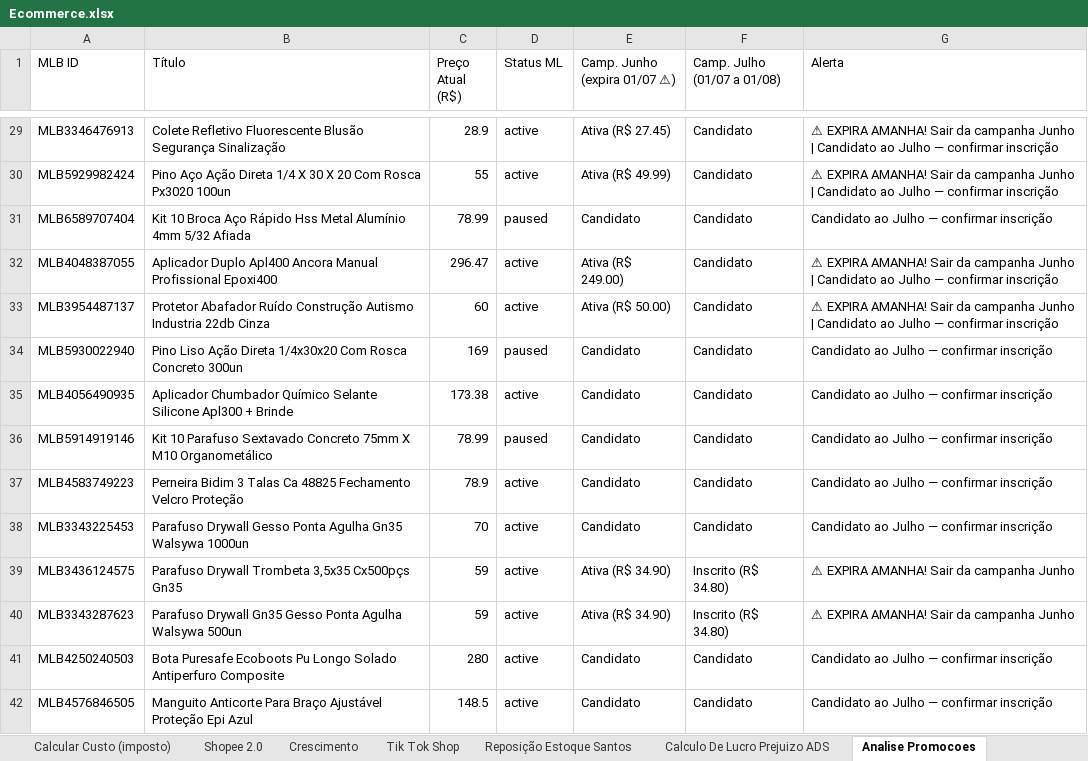
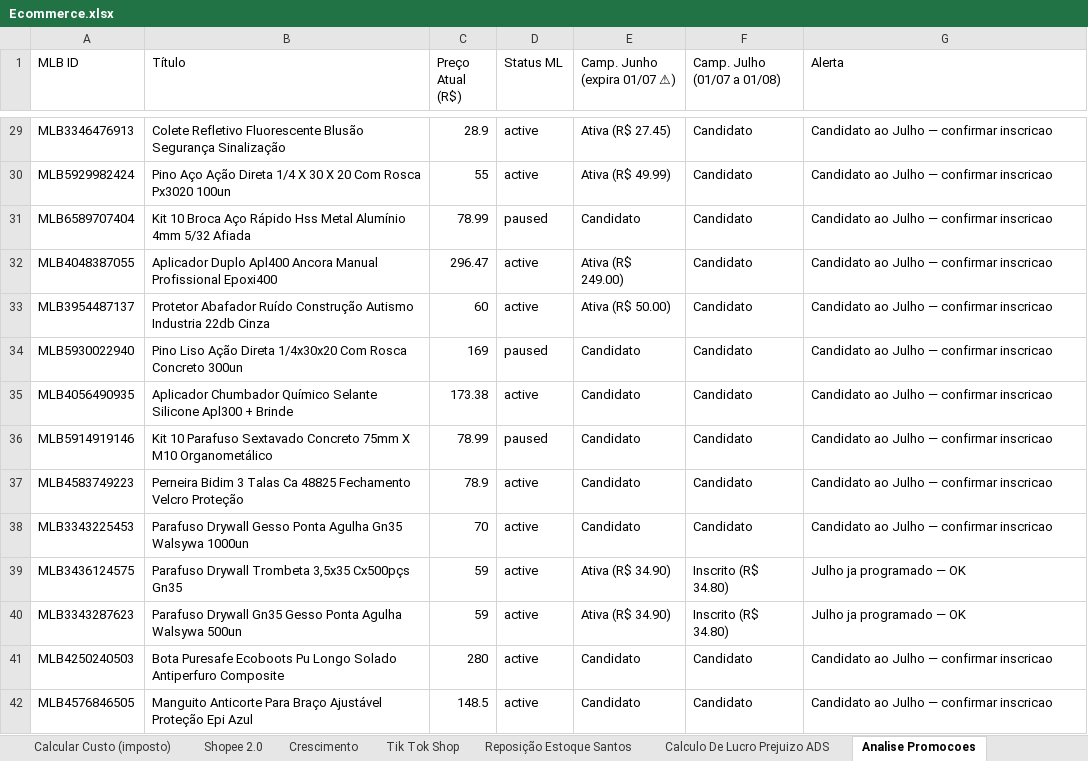
Before and after one commit to iagpg/Projeto_B, an Excel workbook: output/Ecommerce.xlsx, sheet Analise Promocoes, drawn as a sheet; only a part is shown, gaps mark what is left out; values as stored, in another font and other column widths than the file's, no cell formats; the diff covers the shown part only; the diff names each change by its address in the sheet, - before the commit and + after, or states it on an @@ line.

```diff
--- a/output/Ecommerce.xlsx (sheet Analise Promocoes)
+++ b/output/Ecommerce.xlsx (sheet Analise Promocoes)
-G29:G30 (Alerta): ⚠ EXPIRA AMANHA! Sair da campanha Junho | Candidato ao Julho — confirmar inscrição
+G29:G30 (Alerta): Candidato ao Julho — confirmar inscricao
-G31 (Alerta): Candidato ao Julho — confirmar inscrição
+G31 (Alerta): Candidato ao Julho — confirmar inscricao
-G32:G33 (Alerta): ⚠ EXPIRA AMANHA! Sair da campanha Junho | Candidato ao Julho — confirmar inscrição
+G32:G33 (Alerta): Candidato ao Julho — confirmar inscricao
-G34:G38 (Alerta): Candidato ao Julho — confirmar inscrição
+G34:G38 (Alerta): Candidato ao Julho — confirmar inscricao
-G39:G40 (Alerta): ⚠ EXPIRA AMANHA! Sair da campanha Junho
+G39:G40 (Alerta): Julho ja programado — OK
-G41:G42 (Alerta): Candidato ao Julho — confirmar inscrição
+G41:G42 (Alerta): Candidato ao Julho — confirmar inscricao
```
Also changed, not shown: 53 edited cells elsewhere in this sheet, cell formats, 2 other files.
